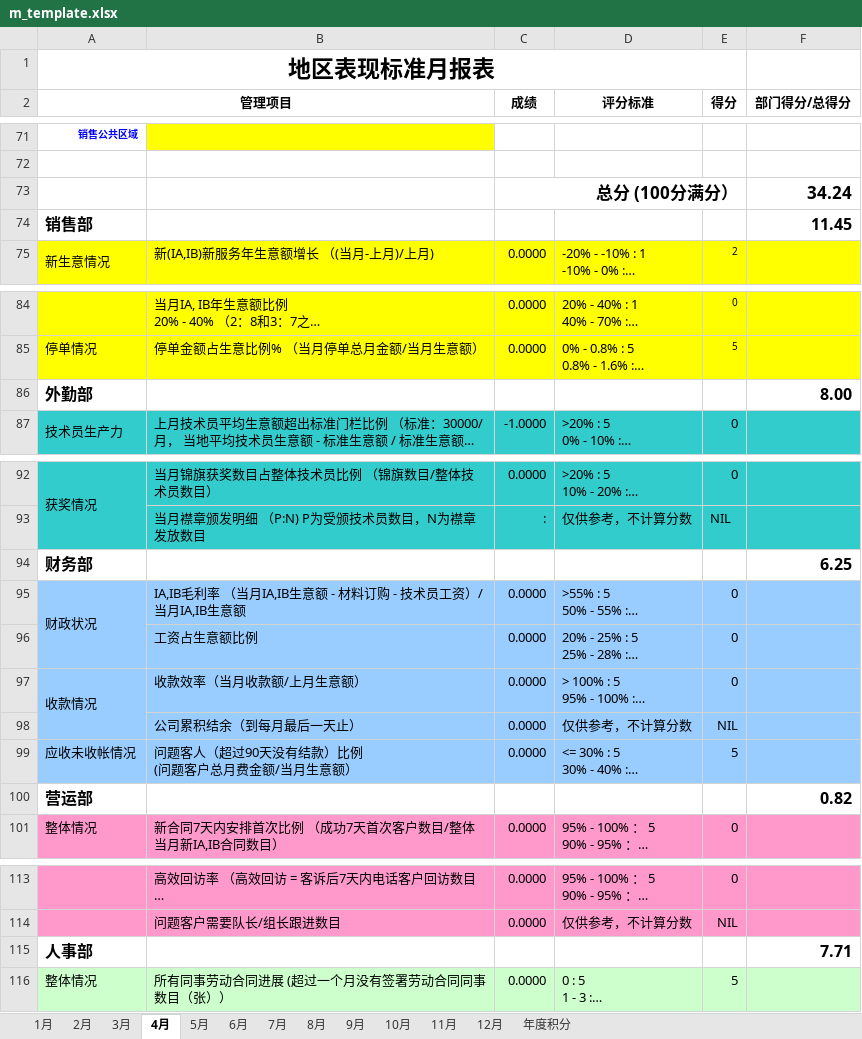
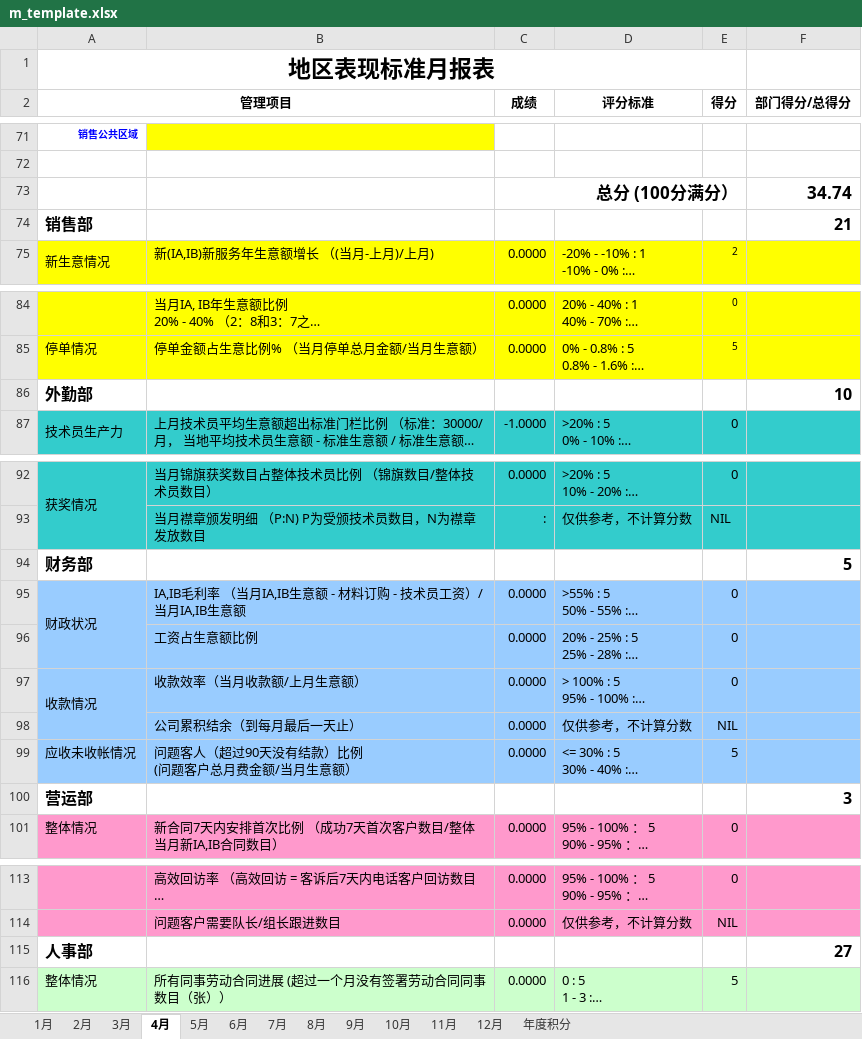
Before and after one commit to LBS-sws/Daily-Report, an Excel workbook: dr/protected/commands/template/m_template.xlsx, sheet 4月, drawn as a sheet; only a part is shown, gaps mark what is left out; long unchanged cells end in …; values as stored, in another font and other column widths than the file's, no borders; charts and pictures not drawn; the diff names each change by its address in the sheet, - before the commit and + after, or states it on an @@ line.

```diff
--- a/dr/protected/commands/template/m_template.xlsx (sheet 4月)
+++ b/dr/protected/commands/template/m_template.xlsx (sheet 4月)
-F73 (部门得分/总得分): 34.24
+F73 (部门得分/总得分): 34.74
-F74 (部门得分/总得分): 11.45
+F74 (部门得分/总得分): 21
-F86 (部门得分/总得分): 8.00
+F86 (部门得分/总得分): 10
-F94 (部门得分/总得分): 6.25
+F94 (部门得分/总得分): 5
-F100 (部门得分/总得分): 0.82
+F100 (部门得分/总得分): 3
-F115 (部门得分/总得分): 7.71
+F115 (部门得分/总得分): 27
```
Also changed, not shown: sheet 8月, sheet 9月, sheet 年度积分, sheet 10月, sheet 11月, sheet 12月, 6 more sheets, 57 other files.
